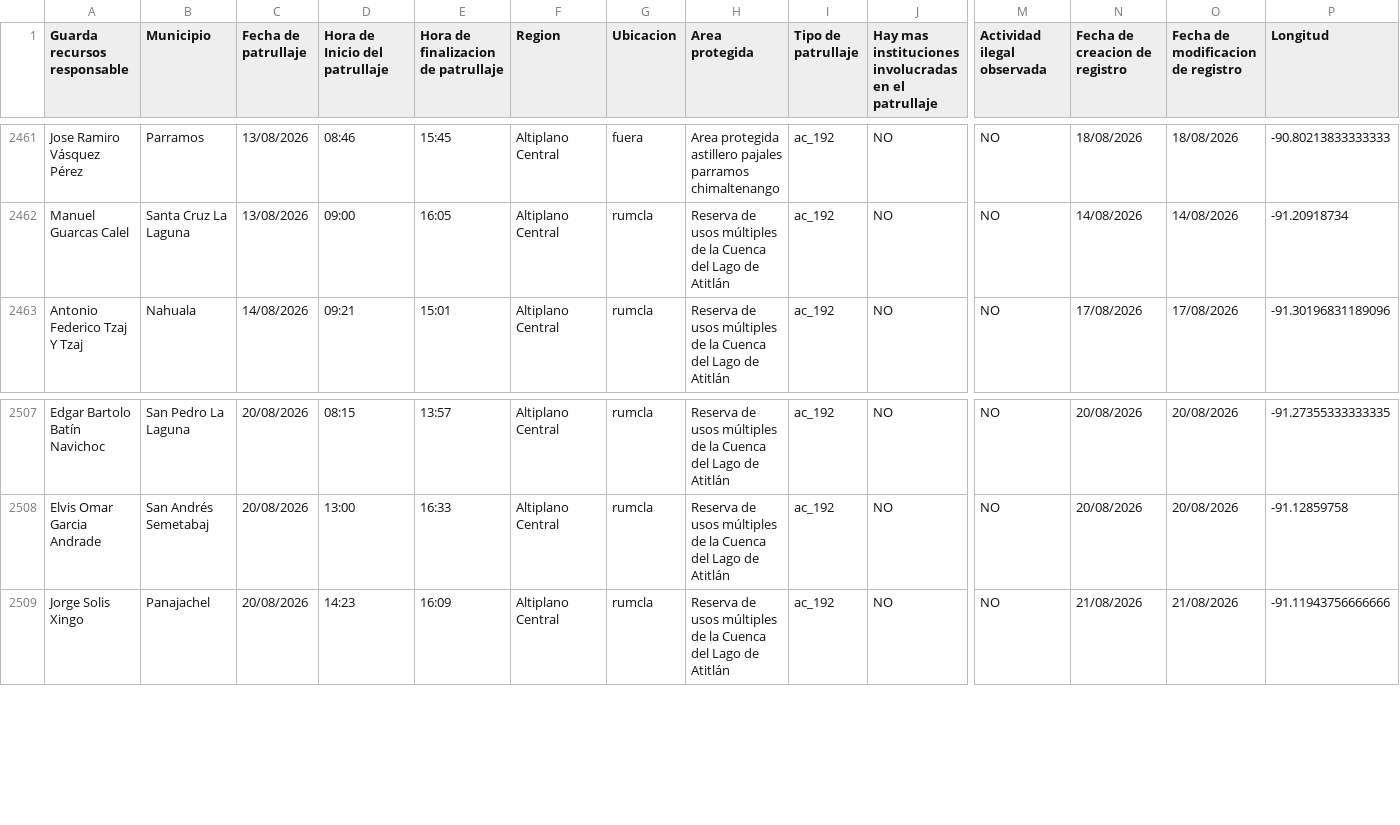
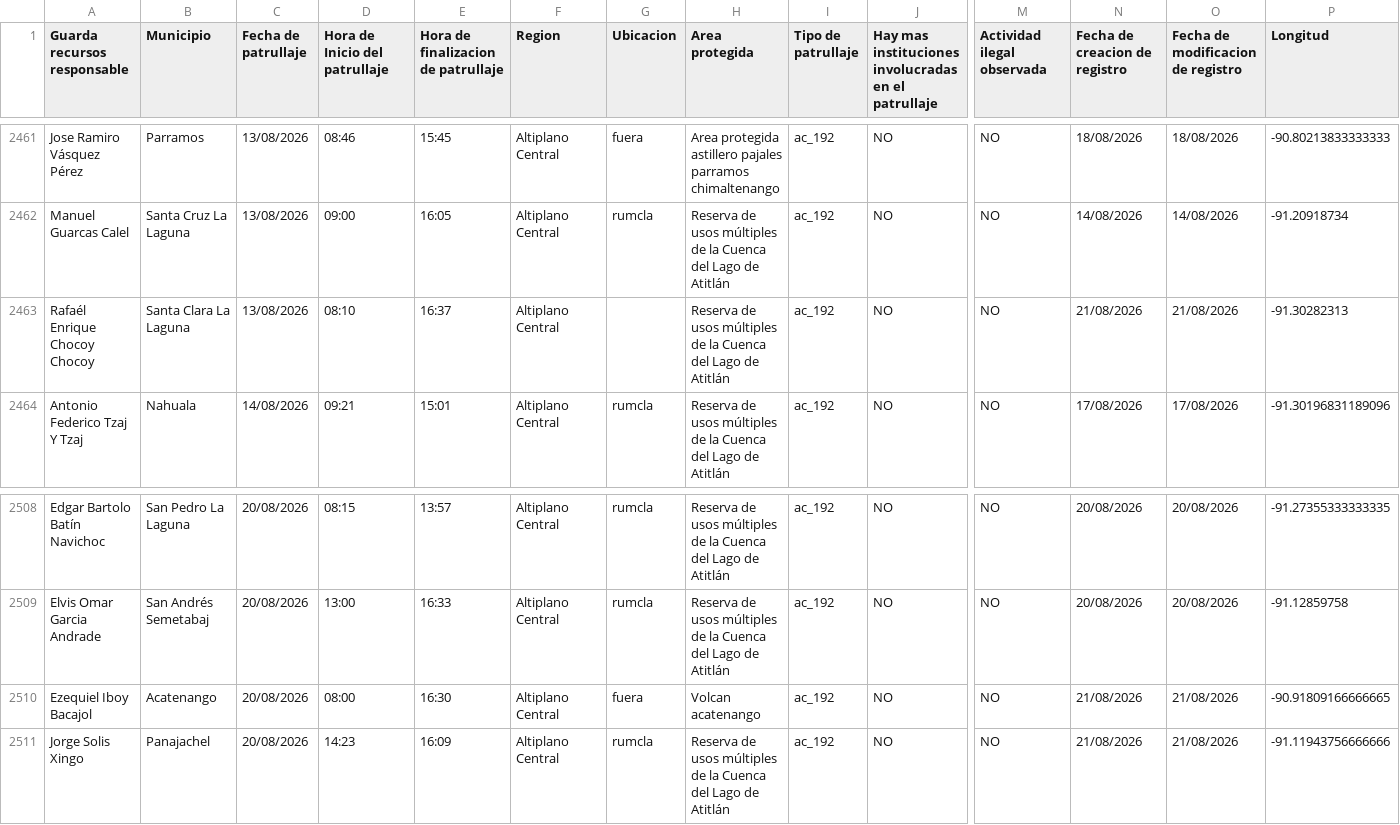
Before and after one commit to geograficaaala/guardarecursos_conap, a CSV file: docs/datos/datos_patrullaje.csv, drawn as a sheet; only a part is shown, gaps mark what is left out; rows hold the shown columns only; the diff names each change by its address in the sheet, - before the commit and + after, or states it on an @@ line.

```diff
--- a/docs/datos/datos_patrullaje.csv
+++ b/docs/datos/datos_patrullaje.csv
+row 2463: Rafaél Enrique Chocoy Chocoy | Santa Clara La Laguna | 13/08/2026 | 08:10 | 16:37 | Altiplano Central |  | Reserva de usos múltiples de la Cuenca del Lago de Atitlán | ac_192 | NO | NO | 21/08/2026 | 21/08/2026 | -91.30282313
+row 2510: Ezequiel Iboy Bacajol | Acatenango | 20/08/2026 | 08:00 | 16:30 | Altiplano Central | fuera | Volcan acatenango | ac_192 | NO | NO | 21/08/2026 | 21/08/2026 | -90.91809166666665
```
